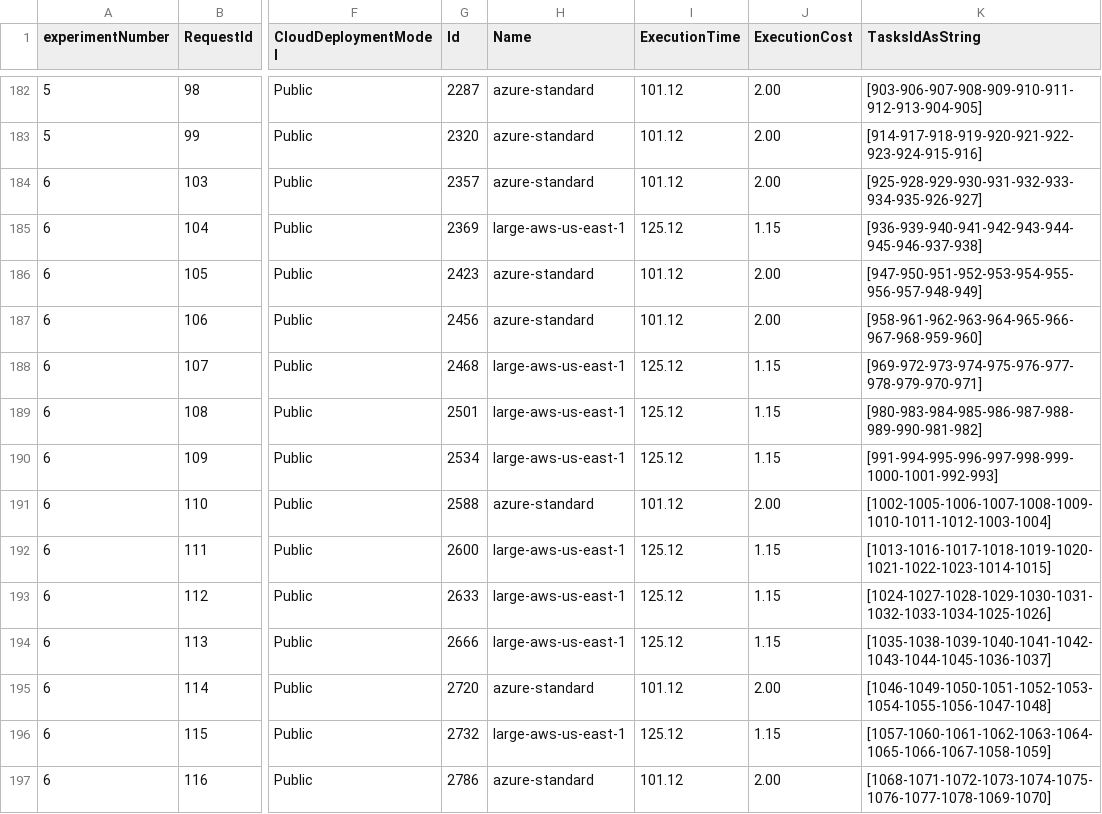
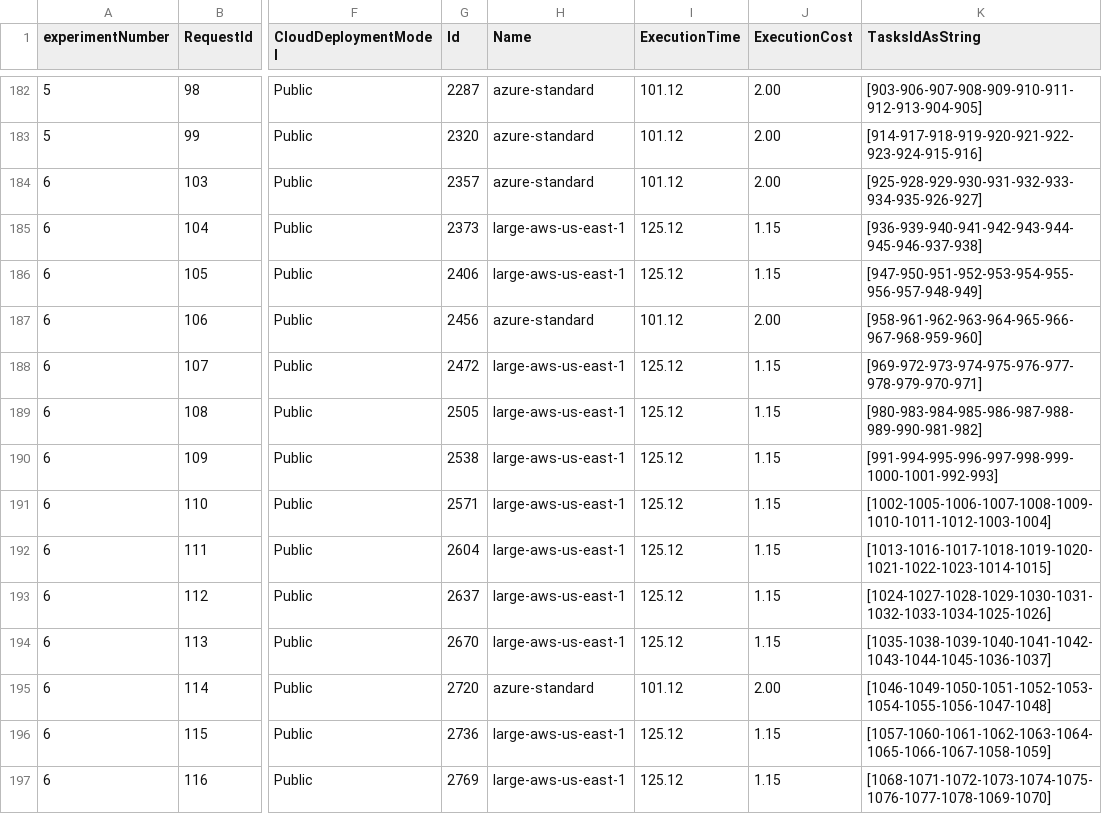
Before and after one commit to Cloudslab/CloudSimEx, a CSV file: cloudsimex-mapreduce/results/vms.csv, drawn as a sheet; only a part is shown, gaps mark what is left out; the diff names each change by its address in the sheet, - before the commit and + after, or states it on an @@ line.

```diff
--- a/cloudsimex-mapreduce/results/vms.csv
+++ b/cloudsimex-mapreduce/results/vms.csv
-G185 (Id): 2369
+G185 (Id): 2373
-G186 (Id): 2423
+G186 (Id): 2406
-H186 (Name): azure-standard
+H186 (Name): large-aws-us-east-1
-I186 (ExecutionTime): 101.12
+I186 (ExecutionTime): 125.12
-J186 (ExecutionCost): 2.00
+J186 (ExecutionCost): 1.15
-G188 (Id): 2468
+G188 (Id): 2472
-G189 (Id): 2501
+G189 (Id): 2505
-G190 (Id): 2534
+G190 (Id): 2538
-G191 (Id): 2588
+G191 (Id): 2571
-H191 (Name): azure-standard
+H191 (Name): large-aws-us-east-1
-I191 (ExecutionTime): 101.12
+I191 (ExecutionTime): 125.12
-J191 (ExecutionCost): 2.00
+J191 (ExecutionCost): 1.15
-G192 (Id): 2600
+G192 (Id): 2604
-G193 (Id): 2633
+G193 (Id): 2637
-G194 (Id): 2666
+G194 (Id): 2670
-G196 (Id): 2732
+G196 (Id): 2736
-G197 (Id): 2786
+G197 (Id): 2769
-H197 (Name): azure-standard
+H197 (Name): large-aws-us-east-1
-I197 (ExecutionTime): 101.12
+I197 (ExecutionTime): 125.12
-J197 (ExecutionCost): 2.00
+J197 (ExecutionCost): 1.15
```
Also changed, not shown: cloudsimex-mapreduce/results/plots/Deadline_Cost_Algorithm_Public.csv, cloudsimex-mapreduce/results/requests.csv, 14 other files.
